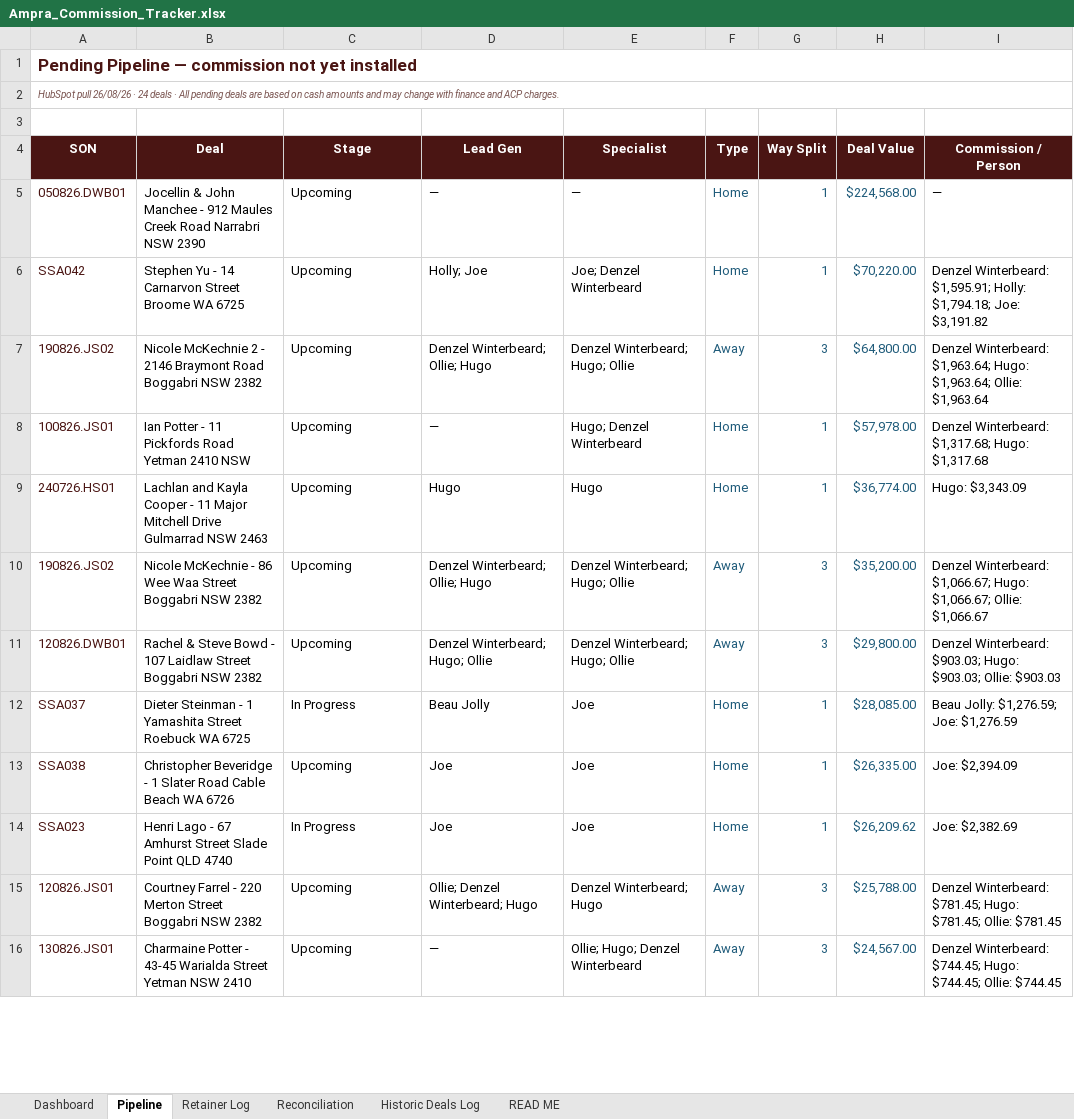
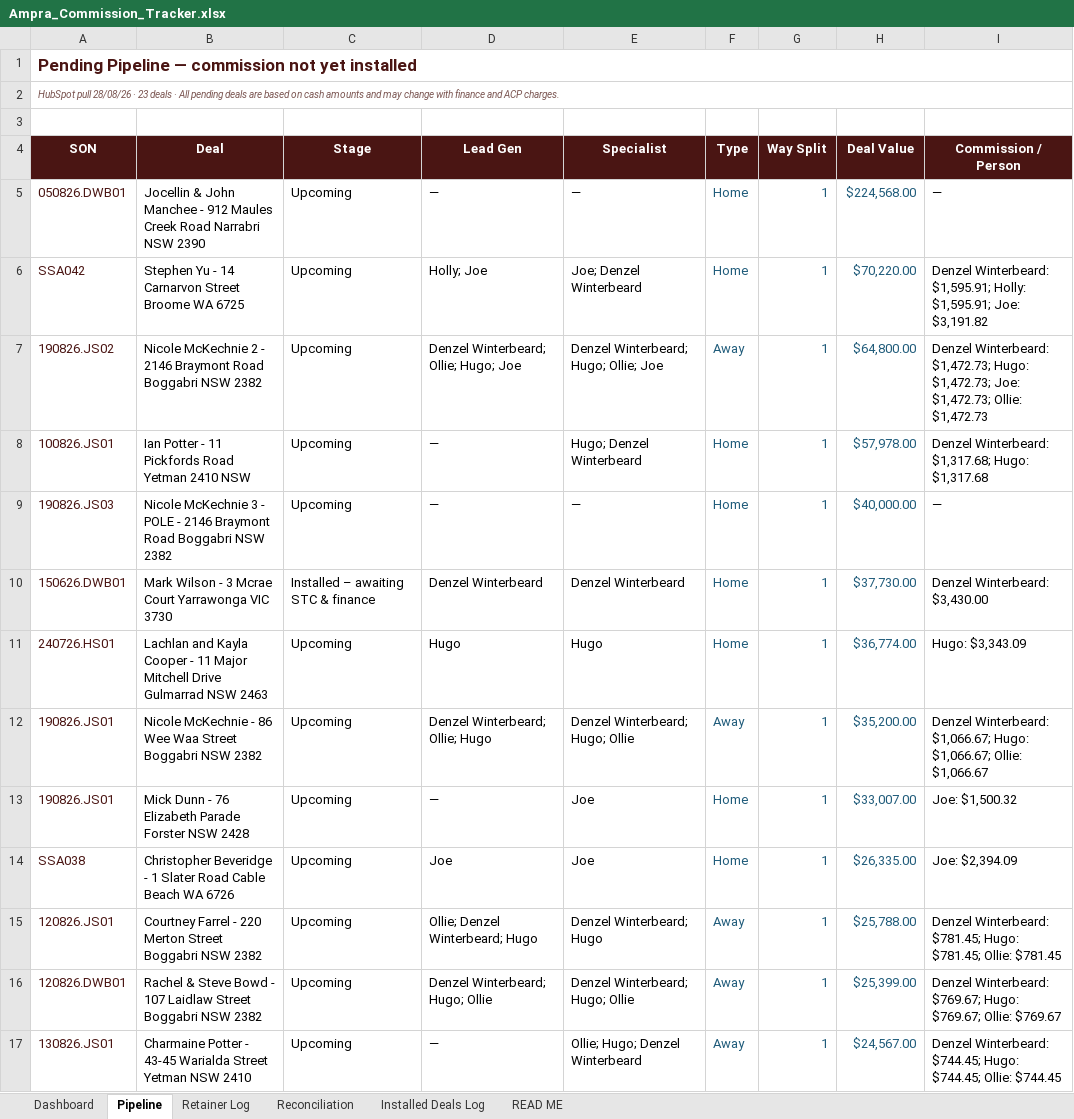
Before and after one commit to ollieleuthart/ssa-tracker, an Excel workbook: Ampra_Commission_Tracker.xlsx, sheet Pipeline, drawn as a sheet; only a part is shown; values as stored, in another font and other column widths than the file's, no borders; removed rows and columns are numbered as before the commit, all else as after; the diff covers the shown part only; the diff names each change by its address in the sheet, - before the commit and + after, or states it on an @@ line.

Commit message:
New structural rules: two finance gates, Commission Payable as the pot, Holly as a normal lead gen, Installed Deals Log

```diff
--- a/Ampra_Commission_Tracker.xlsx (sheet Pipeline)
+++ b/Ampra_Commission_Tracker.xlsx (sheet Pipeline)
-sheet tab: Historic Deals Log
+sheet tab: Installed Deals Log
-A2 (SON): HubSpot pull 26/08/26 · 24 deals ·…
+A2 (SON): HubSpot pull 28/08/26 · 23 deals ·…
-I6 (Commission / Person): …$1,595.91; Holly: $1,794.18; Joe: $3,191.82
+I6 (Commission / Person): …$1,595.91; Holly: $1,595.91; Joe: $3,191.82
-D7 (Lead Gen): Denzel Winterbeard; Ollie; Hugo
+D7 (Lead Gen): Denzel Winterbeard; Ollie; Hugo; Joe
-E7 (Specialist): Denzel Winterbeard; Hugo; Ollie
+E7 (Specialist): Denzel Winterbeard; Hugo; Ollie; Joe
-G7 (Way Split): 3
+G7 (Way Split): 1
-I7 (Commission / Person): Denzel Winterbeard: $1,963.64; Hugo: $1,963.64; Ollie: $1,963.64
+I7 (Commission / Person): Denzel Winterbeard: $1,472.73; Hugo: $1,472.73; Joe: $1,472.73; Ollie: $1,472.73
+row 9: 190826.JS03 | Nicole McKechnie 3 - POLE - 2146 Braymont Road Boggabri NSW 2382 | Upcoming | — | — | Home | 1 | $40,000.00 | —
+row 10: 150626.DWB01 | Mark Wilson - 3 Mcrae Court Yarrawonga VIC 3730 | Installed – awaiting STC & finance | Denzel Winterbeard | Denzel Winterbeard | Home | 1 | $37,730.00 | Denzel Winterbeard: $3,430.00
-A12 (SON): 190826.JS02
+A12 (SON): 190826.JS01
-G12 (Way Split): 3
+G12 (Way Split): 1
-row 11: 120826.DWB01 | Rachel & Steve Bowd - 107 Laidlaw Street Boggabri NSW 2382 | Upcoming | Denzel Winterbeard; Hugo; Ollie | Denzel Winterbeard; Hugo; Ollie | Away | 3 | $29,800.00 | Denzel Winterbeard: $903.03; Hugo: $903.03; Ollie: $903.03
-row 12: SSA037 | Dieter Steinman - 1 Yamashita Street Roebuck WA 6725 | In Progress | Beau Jolly | Joe | Home | 1 | $28,085.00 | Beau Jolly: $1,276.59; Joe: $1,276.59
+row 13: 190826.JS01 | Mick Dunn - 76 Elizabeth Parade Forster NSW 2428 | Upcoming | — | Joe | Home | 1 | $33,007.00 | Joe: $1,500.32
-row 14: SSA023 | Henri Lago - 67 Amhurst Street Slade Point QLD 4740 | In Progress | Joe | Joe | Home | 1 | $26,209.62 | Joe: $2,382.69
-G15 (Way Split): 3
+G15 (Way Split): 1
+row 16: 120826.DWB01 | Rachel & Steve Bowd - 107 Laidlaw Street Boggabri NSW 2382 | Upcoming | Denzel Winterbeard; Hugo; Ollie | Denzel Winterbeard; Hugo; Ollie | Away | 1 | $25,399.00 | Denzel Winterbeard: $769.67; Hugo: $769.67; Ollie: $769.67
-G17 (Way Split): 3
+G17 (Way Split): 1
```
Also changed, not shown: 1 added row, 3 removed rows and 13 edited cells elsewhere in this sheet, sheet Reconciliation, sheet Installed Deals Log, sheet Dashboard, sheet READ ME, sheet Retainer Log.
